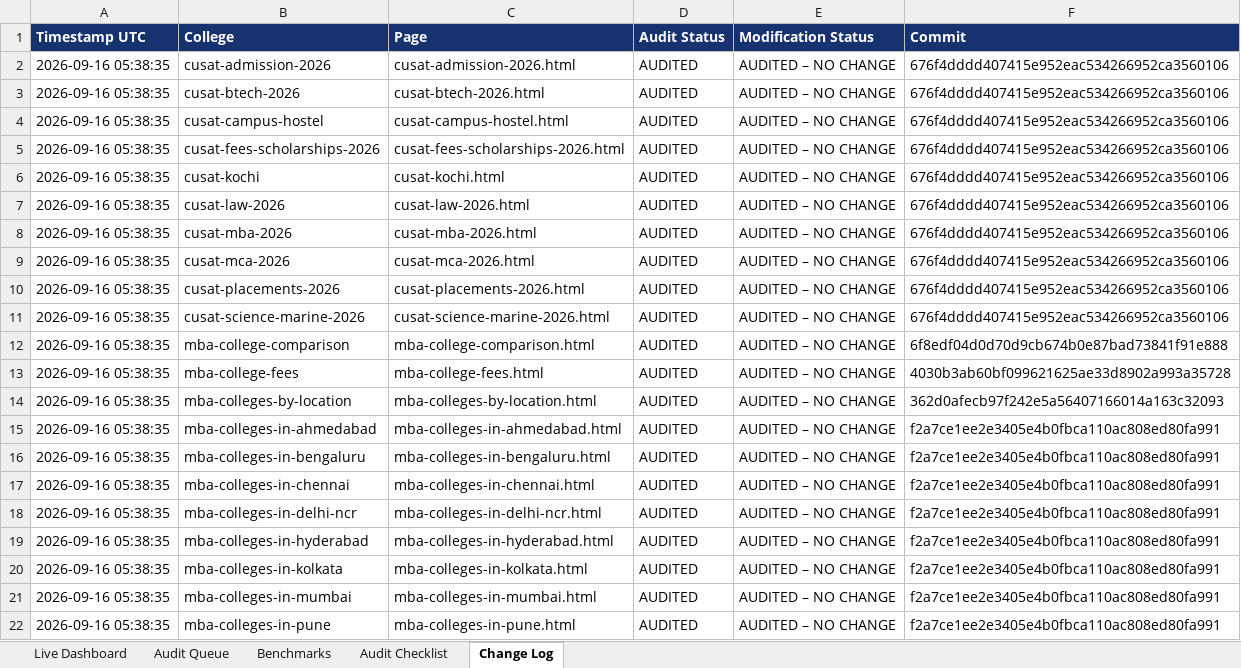
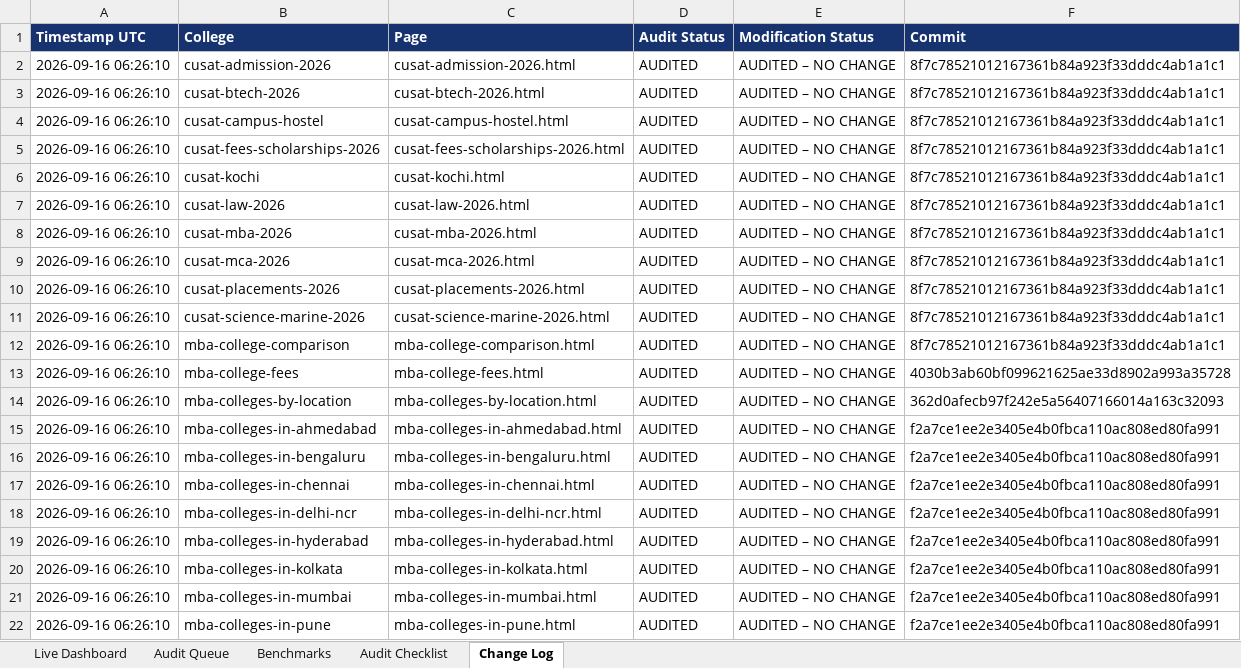
Before and after one commit to vai2110/mba-admission-portal, an Excel workbook: college-page-audit-dashboard.xlsx, sheet Change Log, drawn as a sheet; values as stored, in another font and other column widths than the file's, no borders; the diff names each change by its address in the sheet, - before the commit and + after, or states it on an @@ line.

```diff
--- a/college-page-audit-dashboard.xlsx (sheet Change Log)
+++ b/college-page-audit-dashboard.xlsx (sheet Change Log)
-A2:A22 (Timestamp UTC): 2026-09-16 05:38:35
+A2:A22 (Timestamp UTC): 2026-09-16 06:26:10
-F2:F11 (Commit): 676f4dddd407415e952eac534266952ca3560106
+F2:F11 (Commit): 8f7c78521012167361b84a923f33dddc4ab1a1c1
-F12 (Commit): 6f8edf04d0d70d9cb674b0e87bad73841f91e888
+F12 (Commit): 8f7c78521012167361b84a923f33dddc4ab1a1c1
```
Also changed, not shown: sheet Audit Queue, sheet Live Dashboard, college-production-tracker.xlsx, 1 other file.
